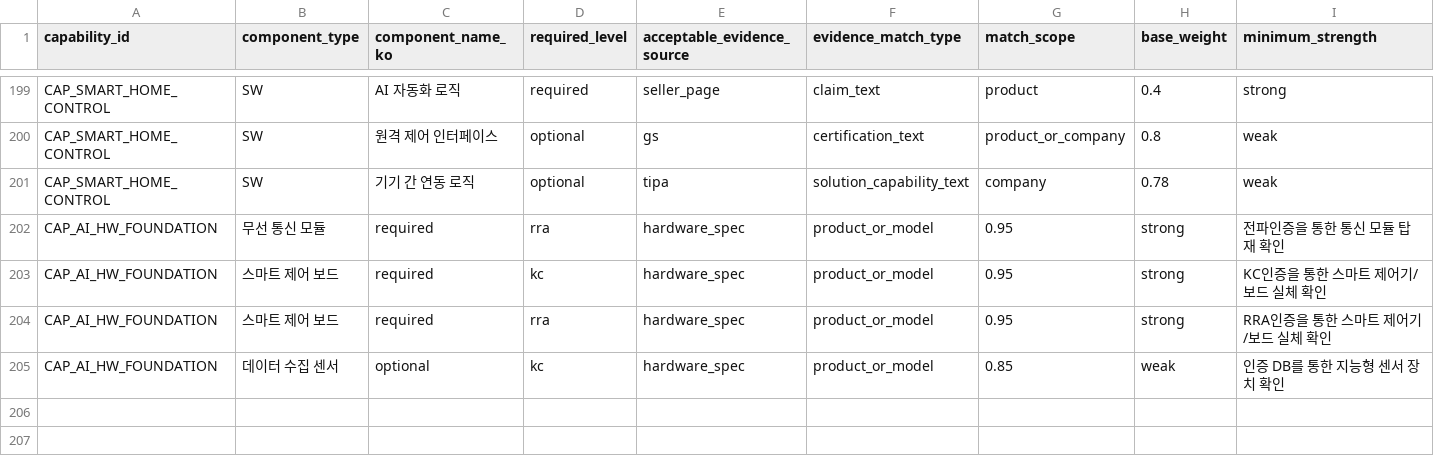
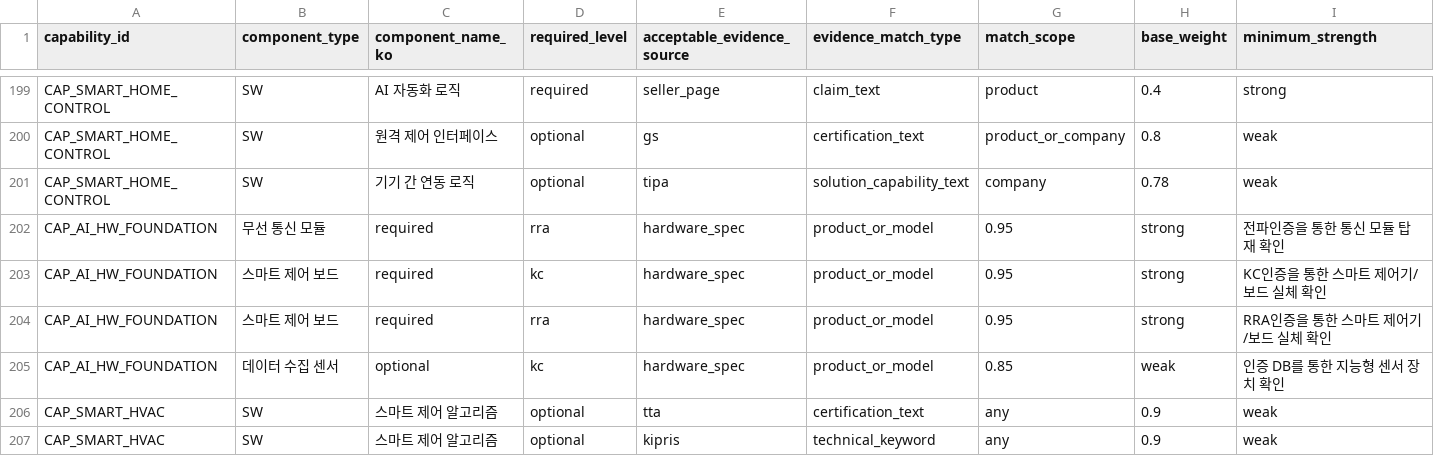
Before and after one commit to yejxjj/AI-ESA, a CSV file: ontology/requirement_evidence_map_master.csv, drawn as a sheet; only a part is shown, gaps mark what is left out; rows hold the shown columns only; the diff names each change by its address in the sheet, - before the commit and + after, or states it on an @@ line.

```diff
--- a/ontology/requirement_evidence_map_master.csv
+++ b/ontology/requirement_evidence_map_master.csv
+row 206: CAP_SMART_HVAC | SW | 스마트 제어 알고리즘 | optional | tta | certification_text | any | 0.9 | weak
+row 207: CAP_SMART_HVAC | SW | 스마트 제어 알고리즘 | optional | kipris | technical_keyword | any | 0.9 | weak
```
Also changed, not shown: ontology/ai_capability_master.csv, ontology/capability_requirement_master.csv, 3 other files.
